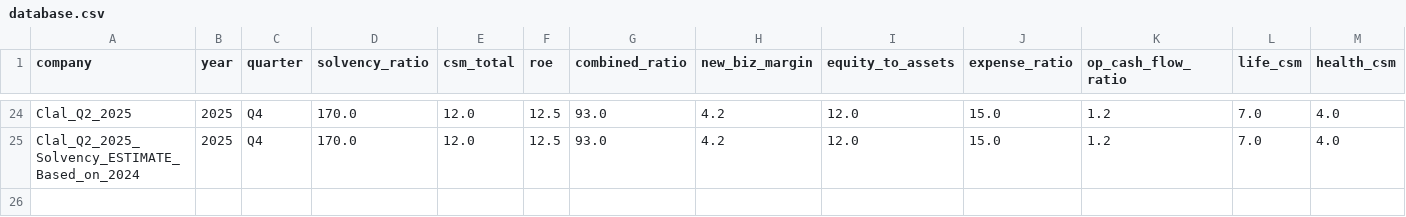
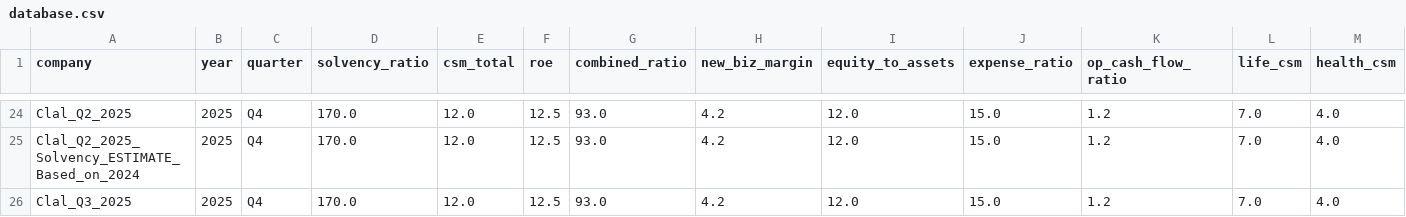
Before and after one commit to ttom500-hash/isr-insight-pro, a CSV file: data/database.csv, drawn as a sheet; only a part is shown, gaps mark what is left out; rows hold the shown columns only; the diff names each change by its address in the sheet, - before the commit and + after, or states it on an @@ line.

Commit message:
Verified Update: Clal_Q3_2025

```diff
--- a/data/database.csv
+++ b/data/database.csv
+row 26: Clal_Q3_2025 | 2025 | Q4 | 170.0 | 12.0 | 12.5 | 93.0 | 4.2 | 12.0 | 15.0 | 1.2 | 7.0 | 4.0
```
